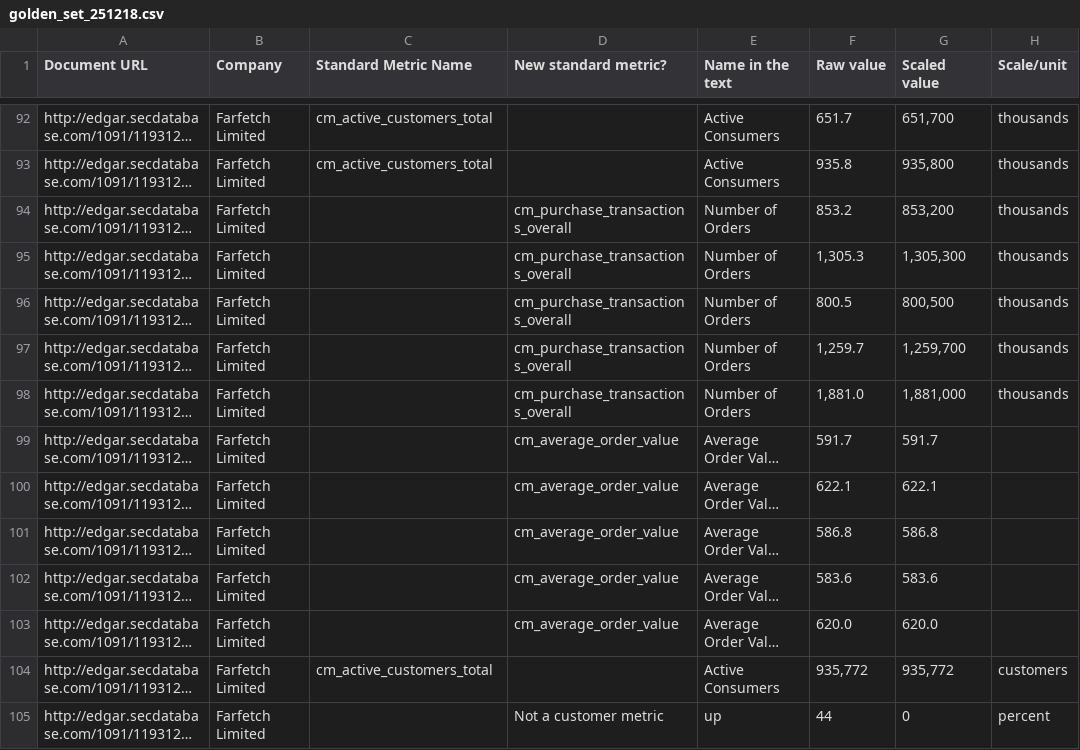
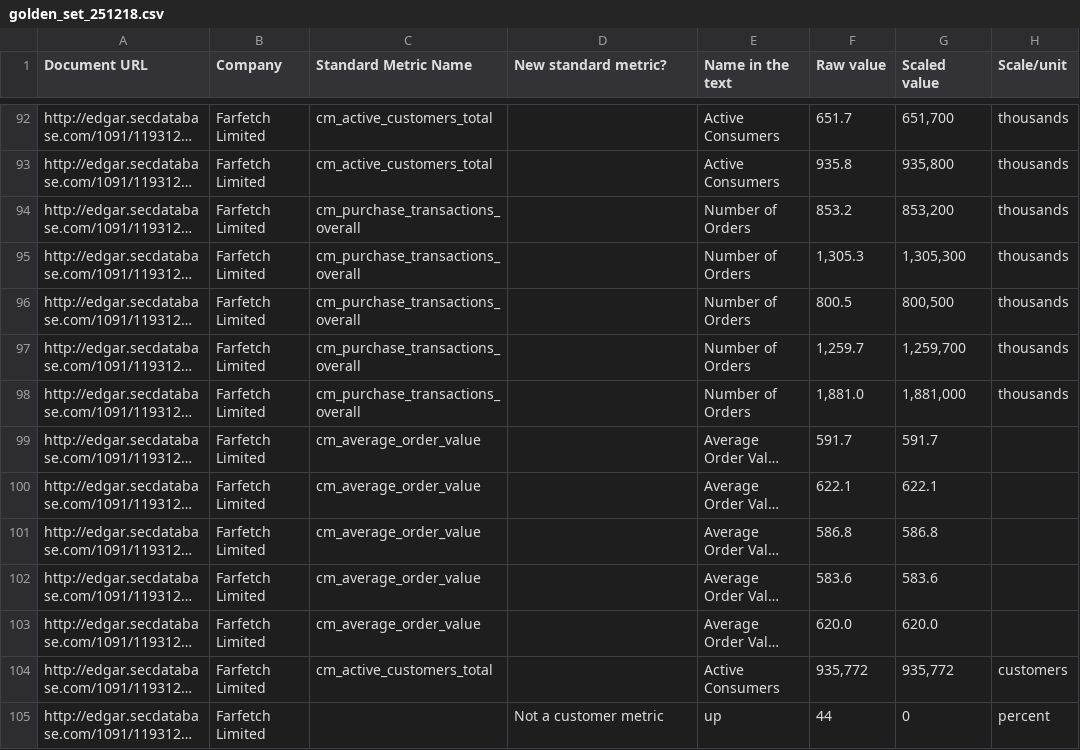
Before and after one commit to RGMjr/filings_reviewer, a CSV file: data/gold_standard/golden_set_251218.csv, drawn as a sheet; only a part is shown, gaps mark what is left out; long unchanged cells end in …; the diff covers the shown part only; the diff names each change by its address in the sheet, - before the commit and + after, or states it on an @@ line.

```diff
--- a/data/gold_standard/golden_set_251218.csv
+++ b/data/gold_standard/golden_set_251218.csv
-C94:C98 (Standard Metric Name): (empty)
+C94:C98 (Standard Metric Name): cm_purchase_transactions_overall
-D94:D98 (New standard metric?): cm_purchase_transactions_overall
+D94:D98 (New standard metric?): (empty)
-C99:C103 (Standard Metric Name): (empty)
+C99:C103 (Standard Metric Name): cm_average_order_value
-D99:D103 (New standard metric?): cm_average_order_value
+D99:D103 (New standard metric?): (empty)
```
Also changed, not shown: 1 added row and 102 edited cells elsewhere in this file, 3 other files.
